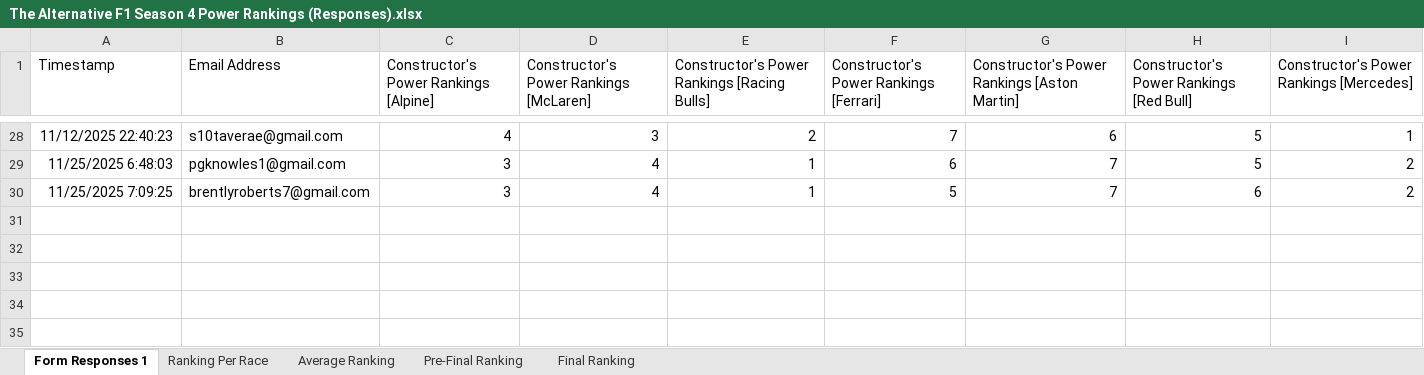
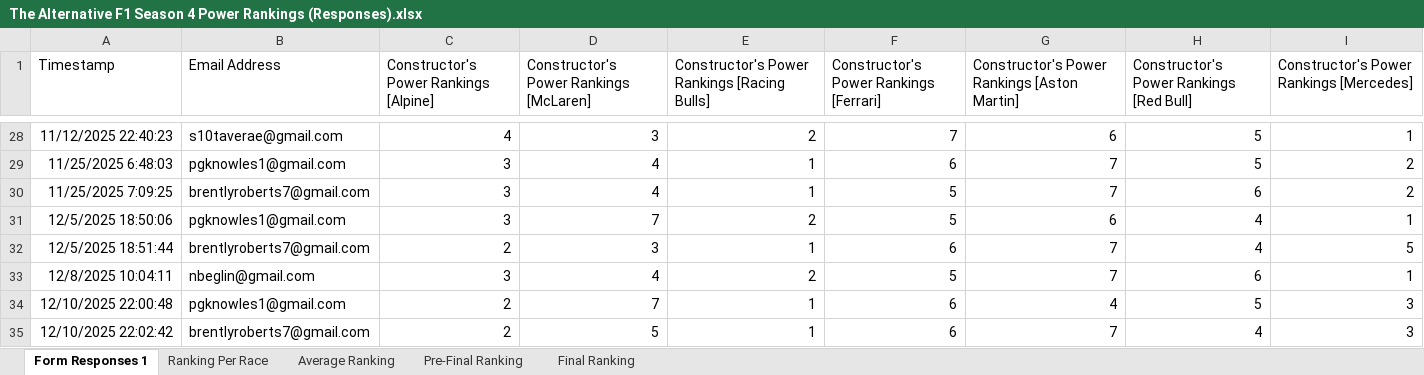
Before and after one commit to PKnowlez/TheAlternativeF1, an Excel workbook: The Alternative F1 Season 4 Power Rankings (Responses).xlsx, sheet Form Responses 1, drawn as a sheet; only a part is shown, gaps mark what is left out; values as stored, in another font and other column widths than the file's, no borders; charts and pictures and table styles not drawn; the diff names each change by its address in the sheet, - before the commit and + after, or states it on an @@ line.

```diff
--- a/The Alternative F1 Season 4 Power Rankings (Responses).xlsx (sheet Form Responses 1)
+++ b/The Alternative F1 Season 4 Power Rankings (Responses).xlsx (sheet Form Responses 1)
+row 31: 12/5/2025 18:50:06 | pgknowles1@gmail.com | 3 | 7 | 2 | 5 | 6 | 4 | 1
+row 32: 12/5/2025 18:51:44 | brentlyroberts7@gmail.com | 2 | 3 | 1 | 6 | 7 | 4 | 5
+row 33: 12/8/2025 10:04:11 | nbeglin@gmail.com | 3 | 4 | 2 | 5 | 7 | 6 | 1
+row 34: 12/10/2025 22:00:48 | pgknowles1@gmail.com | 2 | 7 | 1 | 6 | 4 | 5 | 3
+row 35: 12/10/2025 22:02:42 | brentlyroberts7@gmail.com | 2 | 5 | 1 | 6 | 7 | 4 | 3
```
Also changed, not shown: sheet Average Ranking, sheet Pre-Final Ranking, sheet Ranking Per Race, sheet Final Ranking, 2 other files.
